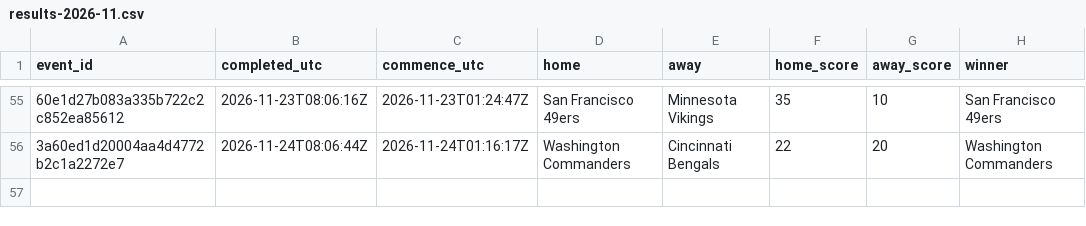
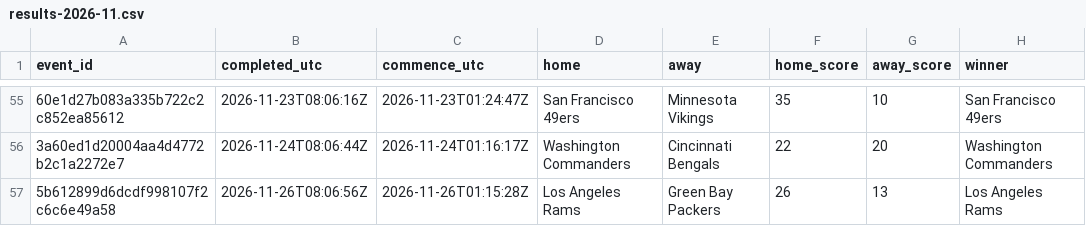
Before and after one commit to felix1975men-cpu/odds-monitor, a CSV file: data/nfl/results-2026-11.csv, drawn as a sheet; only a part is shown, gaps mark what is left out; the diff names each change by its address in the sheet, - before the commit and + after, or states it on an @@ line.

Commit message:
nfl results 2026-11-26

```diff
--- a/data/nfl/results-2026-11.csv
+++ b/data/nfl/results-2026-11.csv
+row 57: 5b612899d6dcdf998107f2c6c6e49a58 | 2026-11-26T08:06:56Z | 2026-11-26T01:15:28Z | Los Angeles Rams | Green Bay Packers | 26 | 13 | Los Angeles Rams
```
